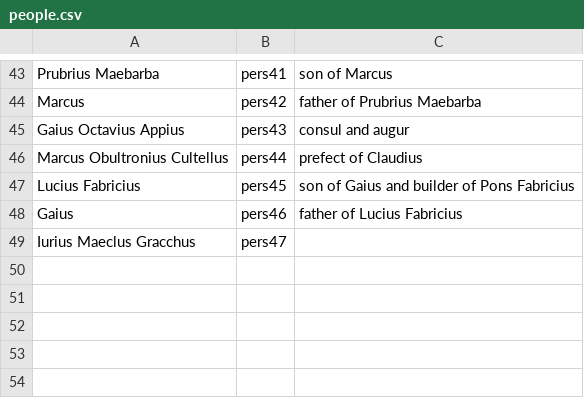
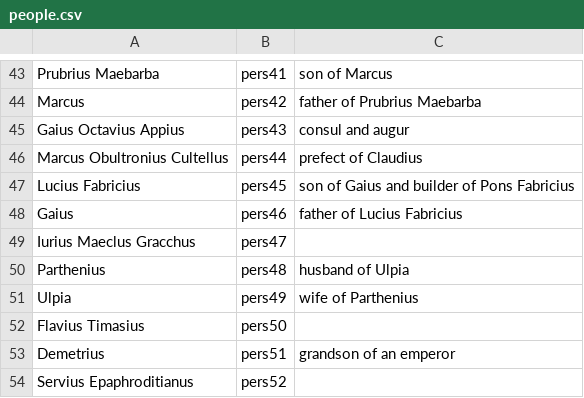
Before and after one commit to neelsmith/latinsrcs, a CSV file: collections/people.csv, drawn as a sheet; only a part is shown, gaps mark what is left out; the diff names each change by its address in the sheet, - before the commit and + after, or states it on an @@ line.

Commit message:
Update people.csv

```diff
--- a/collections/people.csv
+++ b/collections/people.csv
+row 50: Parthenius | pers48 | husband of Ulpia
+row 51: Ulpia | pers49 | wife of Parthenius
+row 52: Flavius Timasius | pers50
+row 53: Demetrius | pers51 | grandson of an emperor
+row 54: Servius Epaphroditianus | pers52
```
